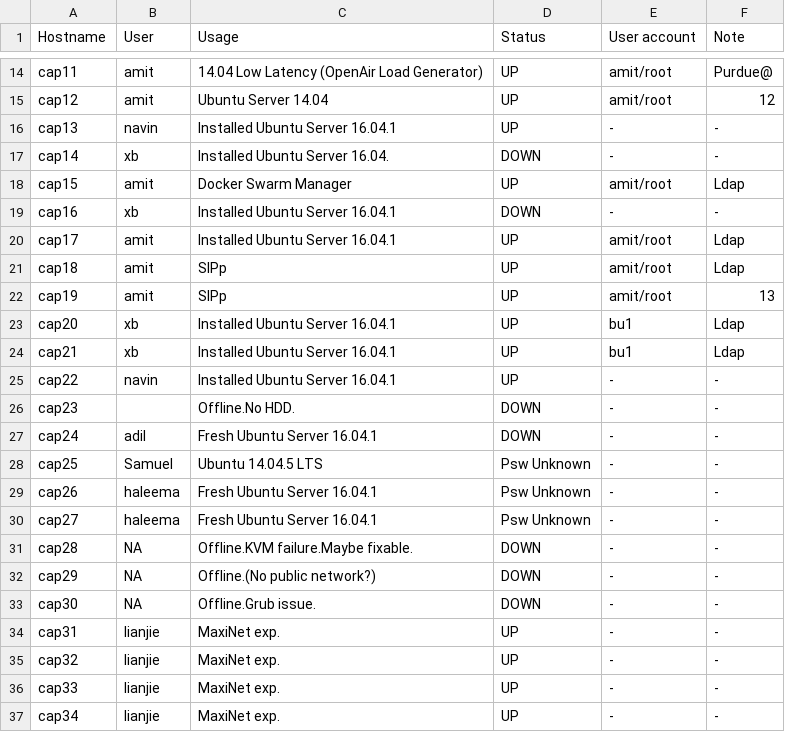
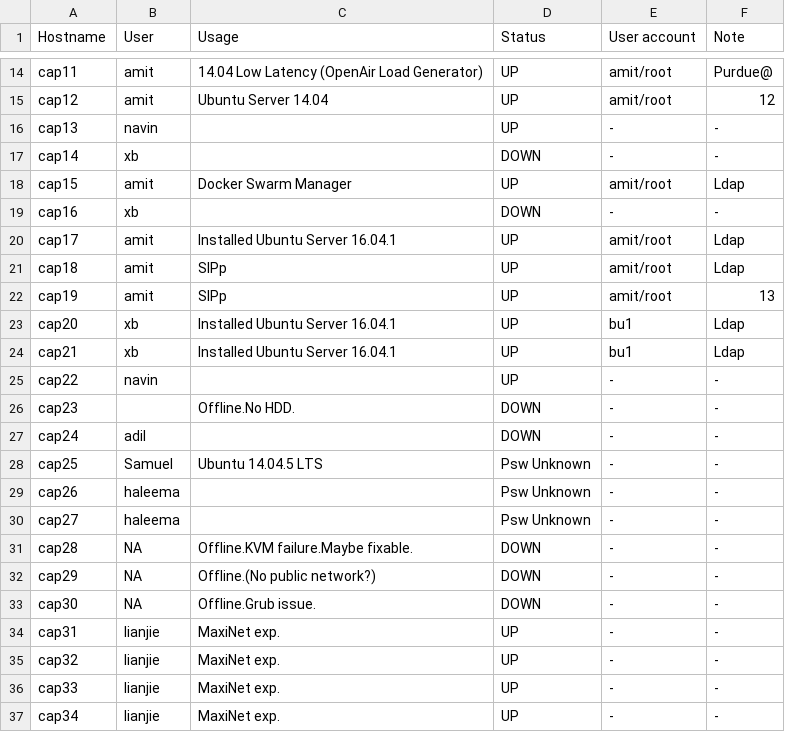
Before and after one commit to ams01/cap-cluster, a CSV file: cluster_nodes.csv, drawn as a sheet; only a part is shown, gaps mark what is left out.

Commit message:
Update cluster_nodes.csv

```diff
--- a/cluster_nodes.csv
+++ b/cluster_nodes.csv
@@ -15,6 +15,6 @@ cap11,amit,14.04 Low Latency (OpenAir Load Generator),UP,amit/root, Purdue@
 cap12,amit,Ubuntu Server 14.04,UP,amit/root,12
-cap13,navin,Installed Ubuntu Server 16.04.1,UP,-,-
-cap14,xb,Installed Ubuntu Server 16.04.,DOWN,-,-
+cap13,navin,,UP,-,-
+cap14,xb,,DOWN,-,-
 cap15,amit,Docker Swarm Manager,UP,amit/root,Ldap
-cap16,xb,Installed Ubuntu Server 16.04.1,DOWN,-,-
+cap16,xb,,DOWN,-,-
 cap17,amit,Installed Ubuntu Server 16.04.1,UP,amit/root,Ldap
@@ -24,8 +24,8 @@ cap20,xb,Installed Ubuntu Server 16.04.1,UP,bu1, Ldap
 cap21,xb,Installed Ubuntu Server 16.04.1,UP,bu1,Ldap
-cap22,navin,Installed Ubuntu Server 16.04.1,UP,-,-
+cap22,navin,,UP,-,-
 cap23,,Offline.No HDD.,DOWN,-,-
-cap24,adil,Fresh Ubuntu Server 16.04.1,DOWN,-,-
+cap24,adil,,DOWN,-,-
 cap25,Samuel,Ubuntu 14.04.5 LTS,Psw Unknown,-,-
-cap26,haleema,Fresh Ubuntu Server 16.04.1,Psw Unknown,-,-
-cap27,haleema,Fresh Ubuntu Server 16.04.1,Psw Unknown,-,-
+cap26,haleema,,Psw Unknown,-,-
+cap27,haleema,,Psw Unknown,-,-
 cap28,NA,Offline.KVM failure.Maybe fixable.,DOWN,-,-
```
